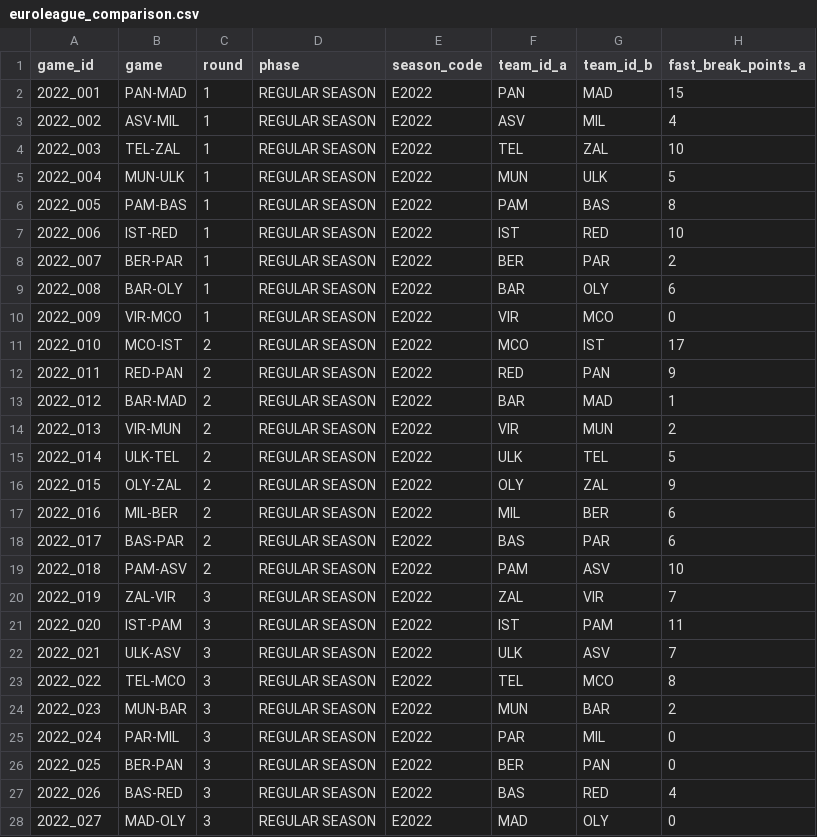
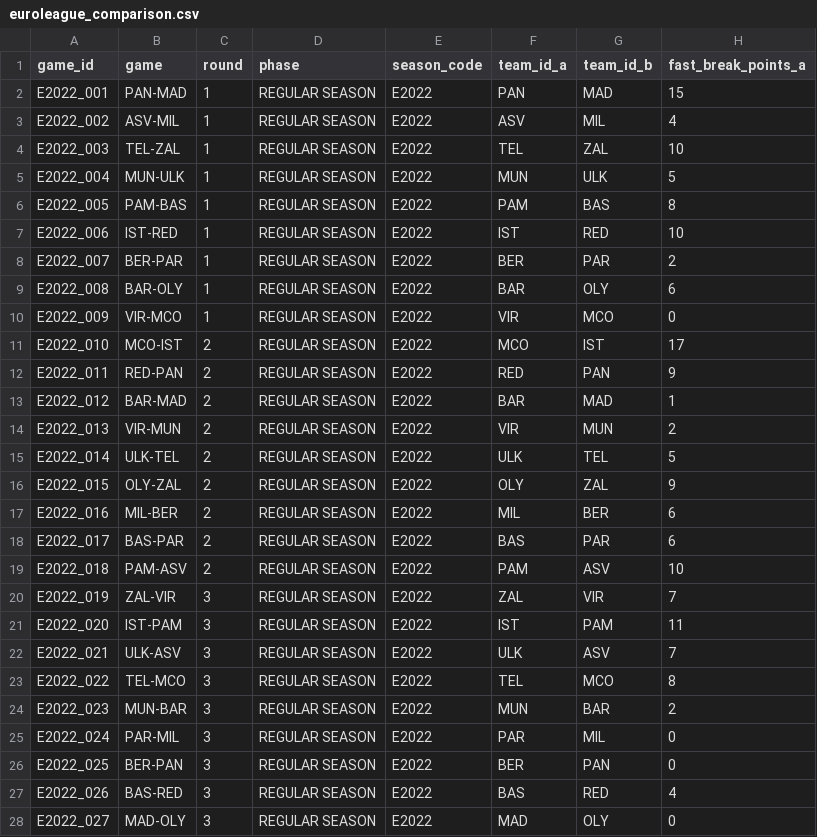
Before and after one commit to bsamot10/EuroleagueDataETL, a CSV file: data/euroleague_csv/euroleague_comparison.csv, drawn as a sheet; only a part is shown; the diff covers the shown part only; the diff names each change by its address in the sheet, - before the commit and + after, or states it on an @@ line.

```diff
--- a/data/euroleague_csv/euroleague_comparison.csv
+++ b/data/euroleague_csv/euroleague_comparison.csv
-A2 (game_id): 2022_001
+A2 (game_id): E2022_001
-A3 (game_id): 2022_002
+A3 (game_id): E2022_002
-A4 (game_id): 2022_003
+A4 (game_id): E2022_003
-A5 (game_id): 2022_004
+A5 (game_id): E2022_004
-A6 (game_id): 2022_005
+A6 (game_id): E2022_005
-A7 (game_id): 2022_006
+A7 (game_id): E2022_006
-A8 (game_id): 2022_007
+A8 (game_id): E2022_007
-A9 (game_id): 2022_008
+A9 (game_id): E2022_008
-A10 (game_id): 2022_009
+A10 (game_id): E2022_009
-A11 (game_id): 2022_010
+A11 (game_id): E2022_010
-A12 (game_id): 2022_011
+A12 (game_id): E2022_011
-A13 (game_id): 2022_012
+A13 (game_id): E2022_012
-A14 (game_id): 2022_013
+A14 (game_id): E2022_013
-A15 (game_id): 2022_014
+A15 (game_id): E2022_014
-A16 (game_id): 2022_015
+A16 (game_id): E2022_015
-A17 (game_id): 2022_016
+A17 (game_id): E2022_016
-A18 (game_id): 2022_017
+A18 (game_id): E2022_017
-A19 (game_id): 2022_018
+A19 (game_id): E2022_018
-A20 (game_id): 2022_019
+A20 (game_id): E2022_019
-A21 (game_id): 2022_020
+A21 (game_id): E2022_020
-A22 (game_id): 2022_021
+A22 (game_id): E2022_021
-A23 (game_id): 2022_022
+A23 (game_id): E2022_022
-A24 (game_id): 2022_023
+A24 (game_id): E2022_023
-A25 (game_id): 2022_024
+A25 (game_id): E2022_024
-A26 (game_id): 2022_025
+A26 (game_id): E2022_025
-A27 (game_id): 2022_026
+A27 (game_id): E2022_026
-A28 (game_id): 2022_027
+A28 (game_id): E2022_027
```
Also changed, not shown: 3 edited cells elsewhere in this file, data/eurocup_csv/eurocup_players.csv, data/euroleague_csv/euroleague_box_score.csv, 8 other files.
